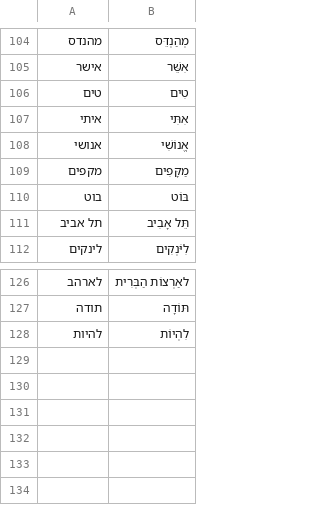
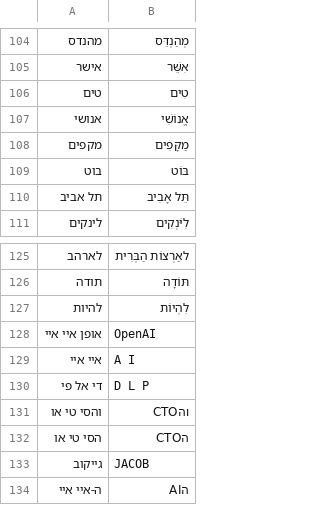
Before and after one commit to meirtsvi/podcast_creator, a CSV file: src/podcast_creator/translations.csv, drawn as a sheet; only a part is shown, gaps mark what is left out; removed rows and columns are numbered as before the commit, all else as after; the diff names each change by its address in the sheet, - before the commit and + after, or states it on an @@ line.

```diff
--- a/src/podcast_creator/translations.csv
+++ b/src/podcast_creator/translations.csv
-row 107: איתי | אִתִּי
+row 128: אופן איי איי | OpenAI
+row 129: איי איי | A I
+row 130: די אל פי | D L P
+row 131: והסי טי או | והCTO
+row 132: הסי טי או | הCTO
+row 133: גייקוב | JACOB
+row 134: ה-איי איי | הAI
```
Also changed, not shown: 1 other file.
